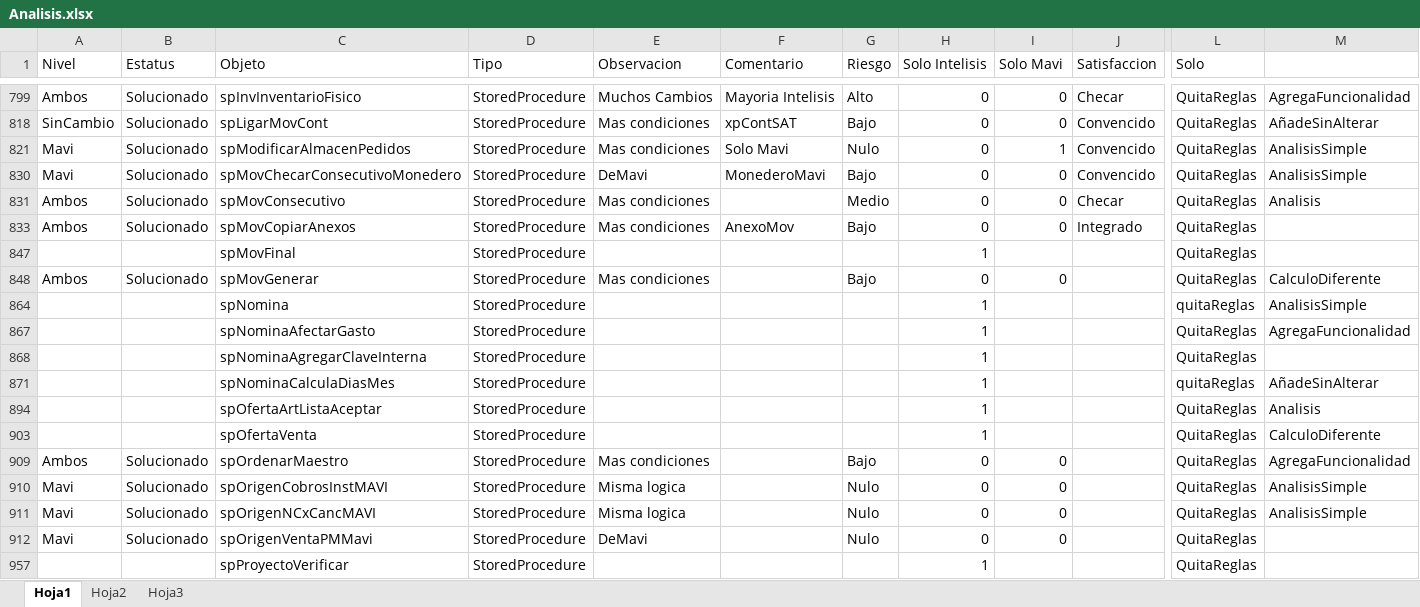
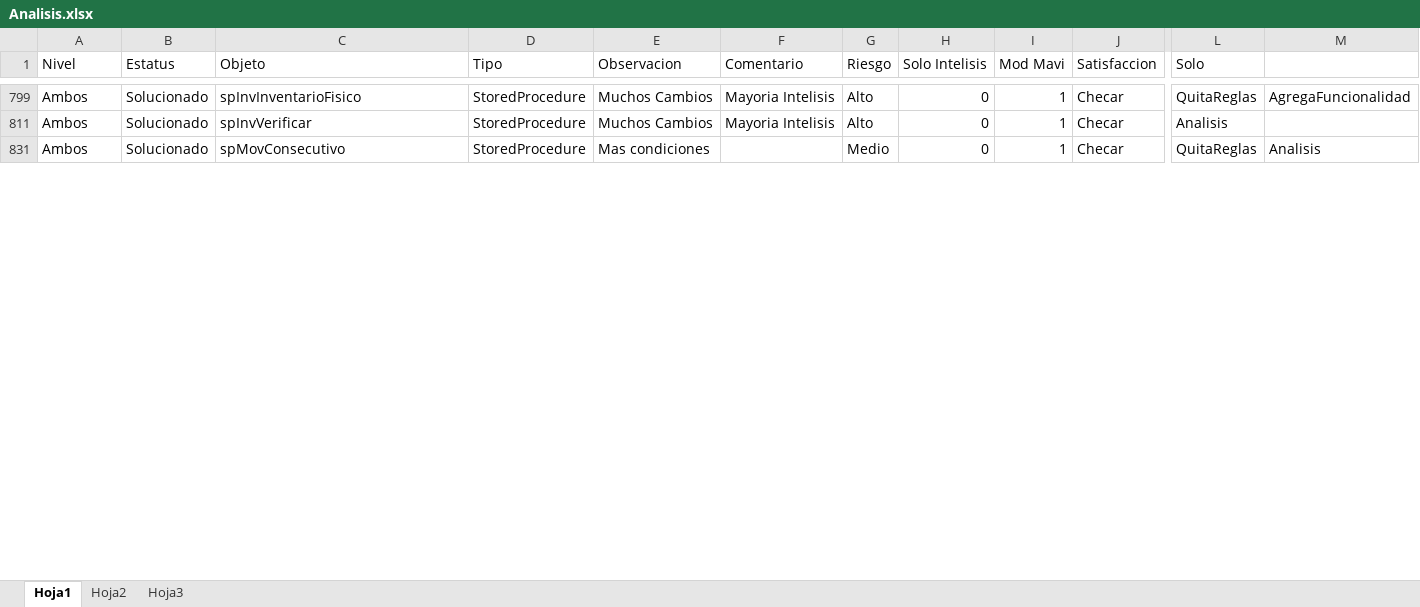
Before and after one commit to Btwn/plan, an Excel workbook: Analisis.xlsx, sheet Hoja1, drawn as a sheet; only a part is shown, gaps mark what is left out; values as stored, in another font and other column widths than the file's, no borders; removed rows and columns are numbered as before the commit, all else as after; rows hold the shown columns only; the diff covers the shown part only; the diff names each change by its address in the sheet, - before the commit and + after, or states it on an @@ line.

Commit message:
analisis paso 2

```diff
--- a/Analisis.xlsx (sheet Hoja1)
+++ b/Analisis.xlsx (sheet Hoja1)
-I1: Solo Mavi
+I1: Mod Mavi
-I799 (Mod Mavi): 0
+I799 (Mod Mavi): 1
-row 818: SinCambio | Solucionado | spLigarMovCont | StoredProcedure | Mas condiciones | xpContSAT | Bajo | 0 | 0 | Convencido | QuitaReglas | AñadeSinAlterar
@@ row 821 hidden: Mavi | Solucionado | spModificarAlmacenPedidos | StoredProcedure | Mas condiciones | Solo Mavi | Nulo | 0 | 1 | Convencido | QuitaReglas | AnalisisSimple @@
@@ row 830 hidden: Mavi | Solucionado | spMovChecarConsecutivoMonedero | StoredProcedure | DeMavi | MonederoMavi | Bajo | 0 | 0 | Convencido | QuitaReglas | AnalisisSimple @@
+row 811: Ambos | Solucionado | spInvVerificar | StoredProcedure | Muchos Cambios | Mayoria Intelisis | Alto | 0 | 1 | Checar | Analisis
-I831 (Mod Mavi): 0
+I831 (Mod Mavi): 1
-row 833: Ambos | Solucionado | spMovCopiarAnexos | StoredProcedure | Mas condiciones | AnexoMov | Bajo | 0 | 0 | Integrado | QuitaReglas
-row 847:  |  | spMovFinal | StoredProcedure |  |  |  | 1 |  |  | QuitaReglas
-row 848: Ambos | Solucionado | spMovGenerar | StoredProcedure | Mas condiciones |  | Bajo | 0 | 0 |  | QuitaReglas | CalculoDiferente
-row 864:  |  | spNomina | StoredProcedure |  |  |  | 1 |  |  | quitaReglas | AnalisisSimple
-row 867:  |  | spNominaAfectarGasto | StoredProcedure |  |  |  | 1 |  |  | QuitaReglas | AgregaFuncionalidad
-row 868:  |  | spNominaAgregarClaveInterna | StoredProcedure |  |  |  | 1 |  |  | QuitaReglas
-row 871:  |  | spNominaCalculaDiasMes | StoredProcedure |  |  |  | 1 |  |  | quitaReglas | AñadeSinAlterar
-row 894:  |  | spOfertaArtListaAceptar | StoredProcedure |  |  |  | 1 |  |  | QuitaReglas | Analisis
-row 903:  |  | spOfertaVenta | StoredProcedure |  |  |  | 1 |  |  | QuitaReglas | CalculoDiferente
-row 909: Ambos | Solucionado | spOrdenarMaestro | StoredProcedure | Mas condiciones |  | Bajo | 0 | 0 |  | QuitaReglas | AgregaFuncionalidad
@@ row 910 hidden: Mavi | Solucionado | spOrigenCobrosInstMAVI | StoredProcedure | Misma logica |  | Nulo | 0 | 0 |  | QuitaReglas | AnalisisSimple @@
@@ row 911 hidden: Mavi | Solucionado | spOrigenNCxCancMAVI | StoredProcedure | Misma logica |  | Nulo | 0 | 0 |  | QuitaReglas | AnalisisSimple @@
@@ row 912 hidden: Mavi | Solucionado | spOrigenVentaPMMavi | StoredProcedure | DeMavi |  | Nulo | 0 | 0 |  | QuitaReglas @@
-row 957:  |  | spProyectoVerificar | StoredProcedure |  |  |  | 1 |  |  | QuitaReglas
```
Also changed, not shown: 23 added rows, 51 removed rows, 25 hidden or unhidden rows and 43 edited cells elsewhere in this sheet, sheet Hoja2, formulas that keep their value, hidden cells, 2 other files.
